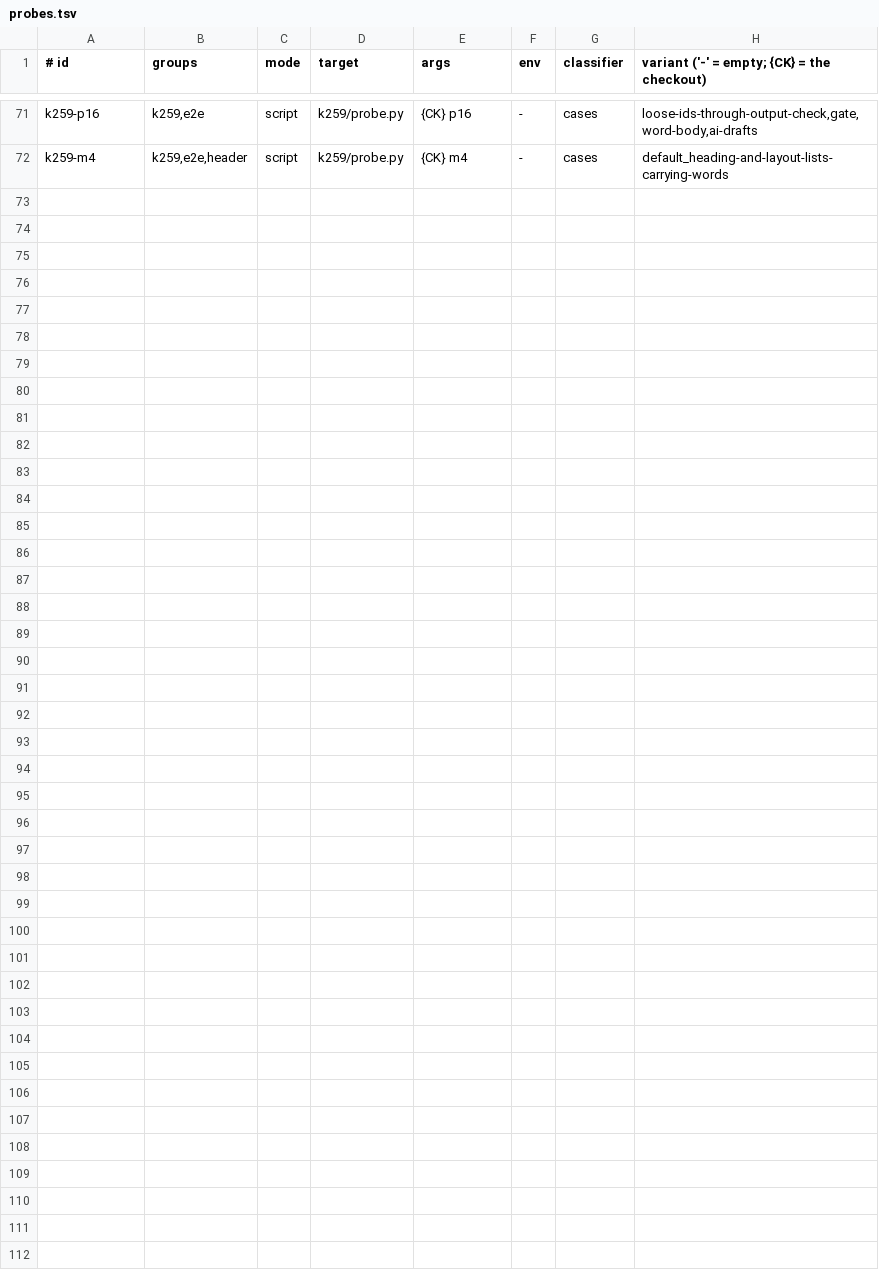
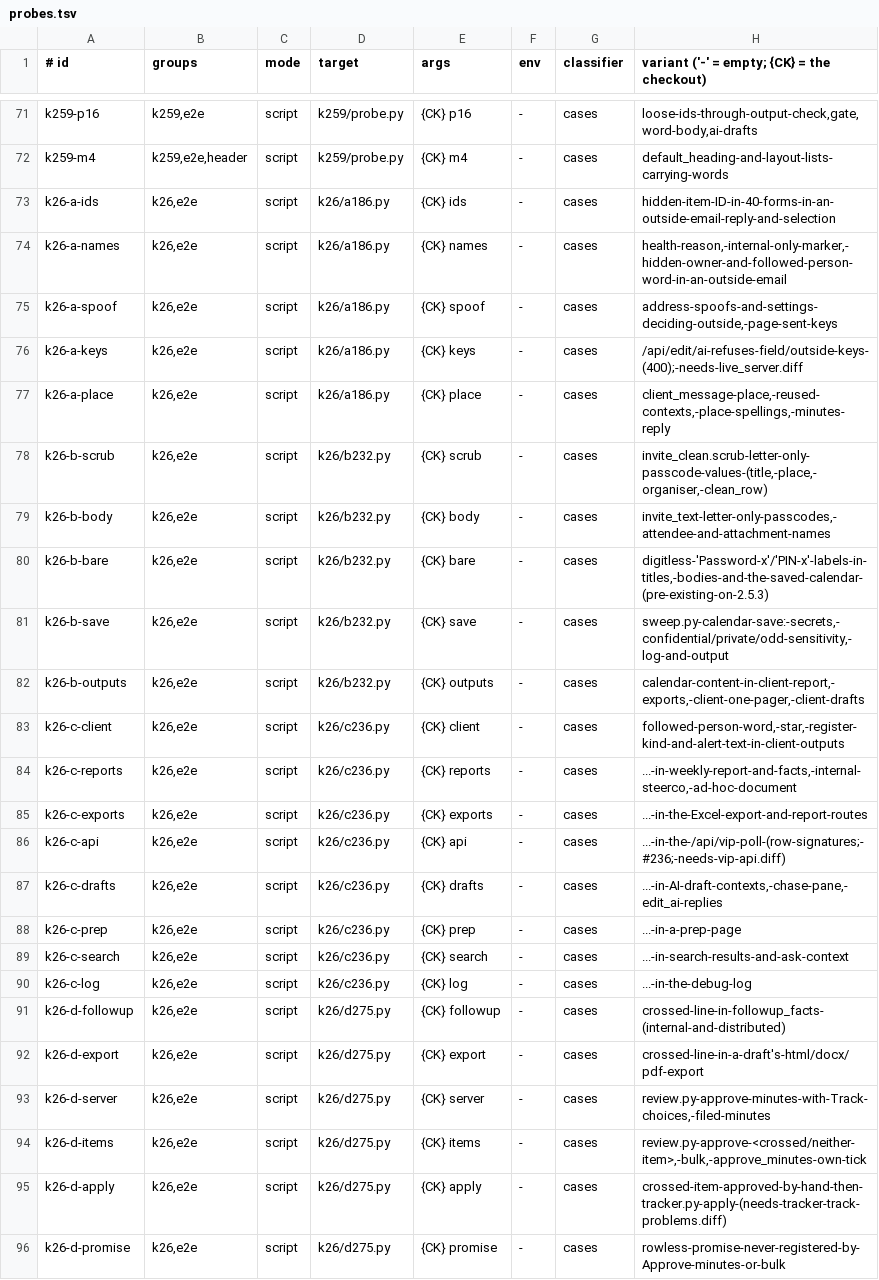
Before and after one commit to insyncalan/creaite, a TSV file: dev/proposals/review-kit/probes.tsv, drawn as a sheet; only a part is shown, gaps mark what is left out; the diff names each change by its address in the sheet, - before the commit and + after, or states it on an @@ line.

```diff
--- a/dev/proposals/review-kit/probes.tsv
+++ b/dev/proposals/review-kit/probes.tsv
+row 73: k26-a-ids | k26,e2e | script | k26/a186.py | {CK} ids | - | cases | hidden-item-ID-in-40-forms-in-an-outside-email-reply-and-selection
+row 74: k26-a-names | k26,e2e | script | k26/a186.py | {CK} names | - | cases | health-reason,-internal-only-marker,-hidden-owner-and-followed-person-word-in-an-outside-email
+row 75: k26-a-spoof | k26,e2e | script | k26/a186.py | {CK} spoof | - | cases | address-spoofs-and-settings-deciding-outside,-page-sent-keys
+row 76: k26-a-keys | k26,e2e | script | k26/a186.py | {CK} keys | - | cases | /api/edit/ai-refuses-field/outside-keys-(400);-needs-live_server.diff
+row 77: k26-a-place | k26,e2e | script | k26/a186.py | {CK} place | - | cases | client_message-place,-reused-contexts,-place-spellings,-minutes-reply
+row 78: k26-b-scrub | k26,e2e | script | k26/b232.py | {CK} scrub | - | cases | invite_clean.scrub-letter-only-passcode-values-(title,-place,-organiser,-clean_row)
+row 79: k26-b-body | k26,e2e | script | k26/b232.py | {CK} body | - | cases | invite_text-letter-only-passcodes,-attendee-and-attachment-names
+row 80: k26-b-bare | k26,e2e | script | k26/b232.py | {CK} bare | - | cases | digitless-'Password-x'/'PIN-x'-labels-in-titles,-bodies-and-the-saved-calendar-(pre-existing-on-2.5.3)
+row 81: k26-b-save | k26,e2e | script | k26/b232.py | {CK} save | - | cases | sweep.py-calendar-save:-secrets,-confidential/private/odd-sensitivity,-log-and-output
+row 82: k26-b-outputs | k26,e2e | script | k26/b232.py | {CK} outputs | - | cases | calendar-content-in-client-report,-exports,-client-one-pager,-client-drafts
+row 83: k26-c-client | k26,e2e | script | k26/c236.py | {CK} client | - | cases | followed-person-word,-star,-register-kind-and-alert-text-in-client-outputs
+row 84: k26-c-reports | k26,e2e | script | k26/c236.py | {CK} reports | - | cases | ...-in-weekly-report-and-facts,-internal-steerco,-ad-hoc-document
+row 85: k26-c-exports | k26,e2e | script | k26/c236.py | {CK} exports | - | cases | ...-in-the-Excel-export-and-report-routes
+row 86: k26-c-api | k26,e2e | script | k26/c236.py | {CK} api | - | cases | ...-in-the-/api/vip-poll-(row-signatures;-#236;-needs-vip-api.diff)
+row 87: k26-c-drafts | k26,e2e | script | k26/c236.py | {CK} drafts | - | cases | ...-in-AI-draft-contexts,-chase-pane,-edit_ai-replies
+row 88: k26-c-prep | k26,e2e | script | k26/c236.py | {CK} prep | - | cases | ...-in-a-prep-page
+row 89: k26-c-search | k26,e2e | script | k26/c236.py | {CK} search | - | cases | ...-in-search-results-and-ask-context
+row 90: k26-c-log | k26,e2e | script | k26/c236.py | {CK} log | - | cases | ...-in-the-debug-log
+row 91: k26-d-followup | k26,e2e | script | k26/d275.py | {CK} followup | - | cases | crossed-line-in-followup_facts-(internal-and-distributed)
+row 92: k26-d-export | k26,e2e | script | k26/d275.py | {CK} export | - | cases | crossed-line-in-a-draft's-html/docx/pdf-export
+row 93: k26-d-server | k26,e2e | script | k26/d275.py | {CK} server | - | cases | review.py-approve-minutes-with-Track-choices,-filed-minutes
+row 94: k26-d-items | k26,e2e | script | k26/d275.py | {CK} items | - | cases | review.py-approve-<crossed/neither-item>,-bulk,-approve_minutes-own-tick
+row 95: k26-d-apply | k26,e2e | script | k26/d275.py | {CK} apply | - | cases | crossed-item-approved-by-hand-then-tracker.py-apply-(needs-tracker-track-problems.diff)
+row 96: k26-d-promise | k26,e2e | script | k26/d275.py | {CK} promise | - | cases | rowless-promise-never-registered-by-Approve-minutes-or-bulk
```
Also changed, not shown: 16 other files.
